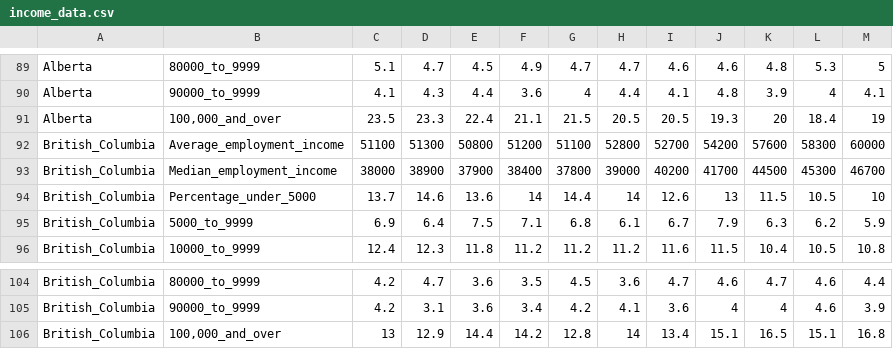
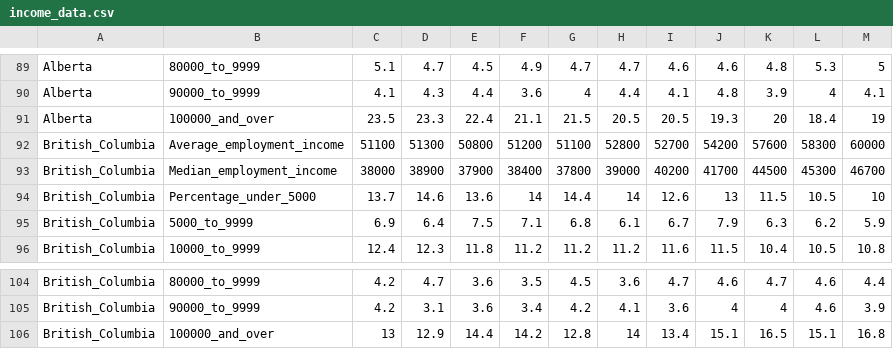
Before and after one commit to tjaqu787/changes_in_sin_tax_elasticities_post_covid, a CSV file: data/income_data.csv, drawn as a sheet; only a part is shown, gaps mark what is left out; the diff covers the shown part only.

```diff
--- a/data/income_data.csv
+++ b/data/income_data.csv
@@ -91,2 +91,2 @@ Alberta,"90000_to_9999",4.1,4.3,4.4,3.6,4,4.4,4.1,4.8,3.9,4,4.1
-Alberta,"100,000_and_over",23.5,23.3,22.4,21.1,21.5,20.5,20.5,19.3,20,18.4,19
+Alberta,100000_and_over,23.5,23.3,22.4,21.1,21.5,20.5,20.5,19.3,20,18.4,19
 British_Columbia,Average_employment_income,51100,51300,50800,51200,51100,52800,52700,54200,57600,58300,60000
@@ -106 +106 @@ British_Columbia,"90000_to_9999",4.2,3.1,3.6,3.4,4.2,4.1,3.6,4,4,4.6,3.9
-British_Columbia,"100,000_and_over",13,12.9,14.4,14.2,12.8,14,13.4,15.1,16.5,15.1,16.8
+British_Columbia,100000_and_over,13,12.9,14.4,14.2,12.8,14,13.4,15.1,16.5,15.1,16.8
```
Also changed, not shown: 5 edited cells elsewhere in this file, data/analysis_data.csv, 3 other files.
